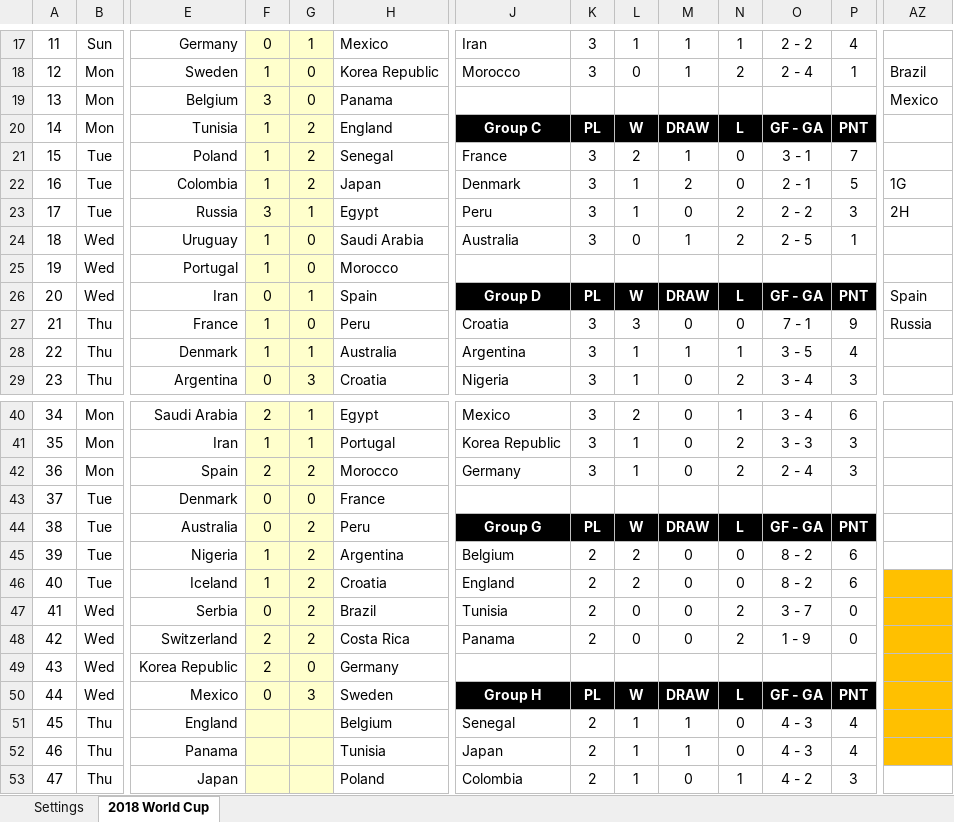
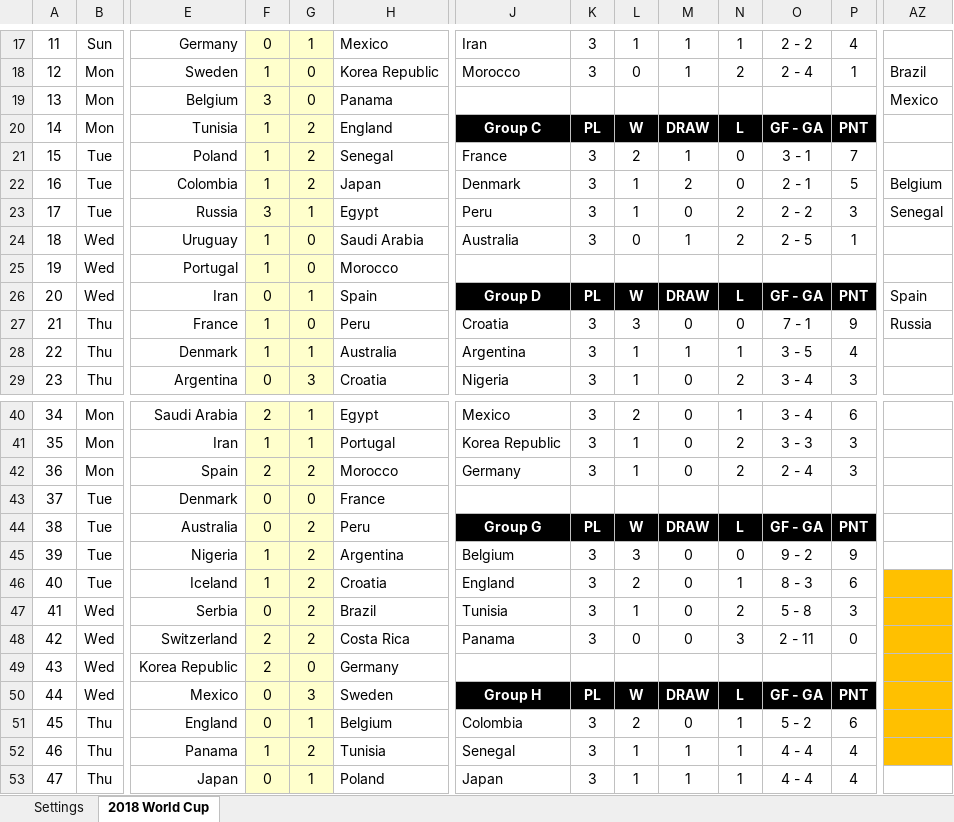
Before and after one commit to taegon/wc2018, an Excel workbook: input/world_cup_2018_final.xlsx, sheet 2018 World Cup, drawn as a sheet; only a part is shown, gaps mark what is left out; values as stored, in another font and other column widths than the file's, no borders; charts and pictures and conditional formats not drawn; the diff covers the shown part only; the diff names each change by its address in the sheet, - before the commit and + after, or states it on an @@ line.

```diff
--- a/input/world_cup_2018_final.xlsx (sheet 2018 World Cup)
+++ b/input/world_cup_2018_final.xlsx (sheet 2018 World Cup)
-AZ22: 1G
+AZ22: Belgium
-AZ23: 2H
+AZ23: Senegal
-K45:K48: 2
+K45:K48: 3
-L45: 2
+L45: 3
-O45: 8 - 2
+O45: 9 - 2
-P45: 6
+P45: 9
-N46: 0
+N46: 1
-O46: 8 - 2
+O46: 8 - 3
-L47: 0
+L47: 1
-O47: 3 - 7
+O47: 5 - 8
-P47: 0
+P47: 3
-N48: 2
+N48: 3
-O48: 1 - 9
+O48: 2 - 11
-F51: (empty)
+F51: 0
-G51: (empty)
+G51: 1
-J51: Senegal
+J51: Colombia
-K51:K53: 2
+K51:K53: 3
-L51: 1
+L51: 2
-M51: 1
+M51: 0
-N51:N52: 0
+N51:N52: 1
-O51: 4 - 3
+O51: 5 - 2
-P51: 4
+P51: 6
-F52: (empty)
+F52: 1
-G52: (empty)
+G52: 2
-J52: Japan
+J52: Senegal
-O52: 4 - 3
+O52: 4 - 4
-F53: (empty)
+F53: 0
-G53: (empty)
+G53: 1
-J53: Colombia
+J53: Japan
-M53: 0
+M53: 1
-O53: 4 - 2
+O53: 4 - 4
-P53: 3
+P53: 4
```
Also changed, not shown: 8 edited cells elsewhere in this sheet, 2 other files.
